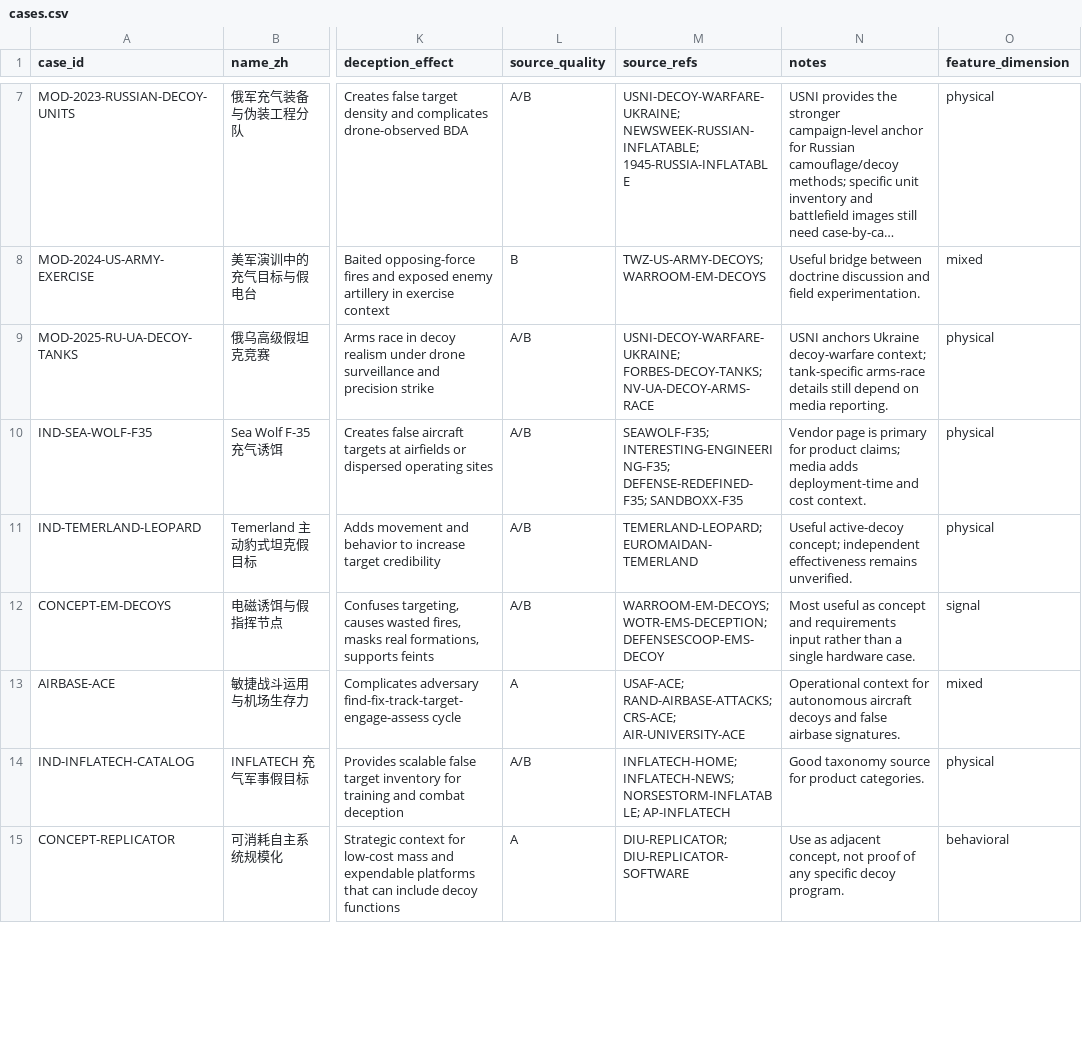
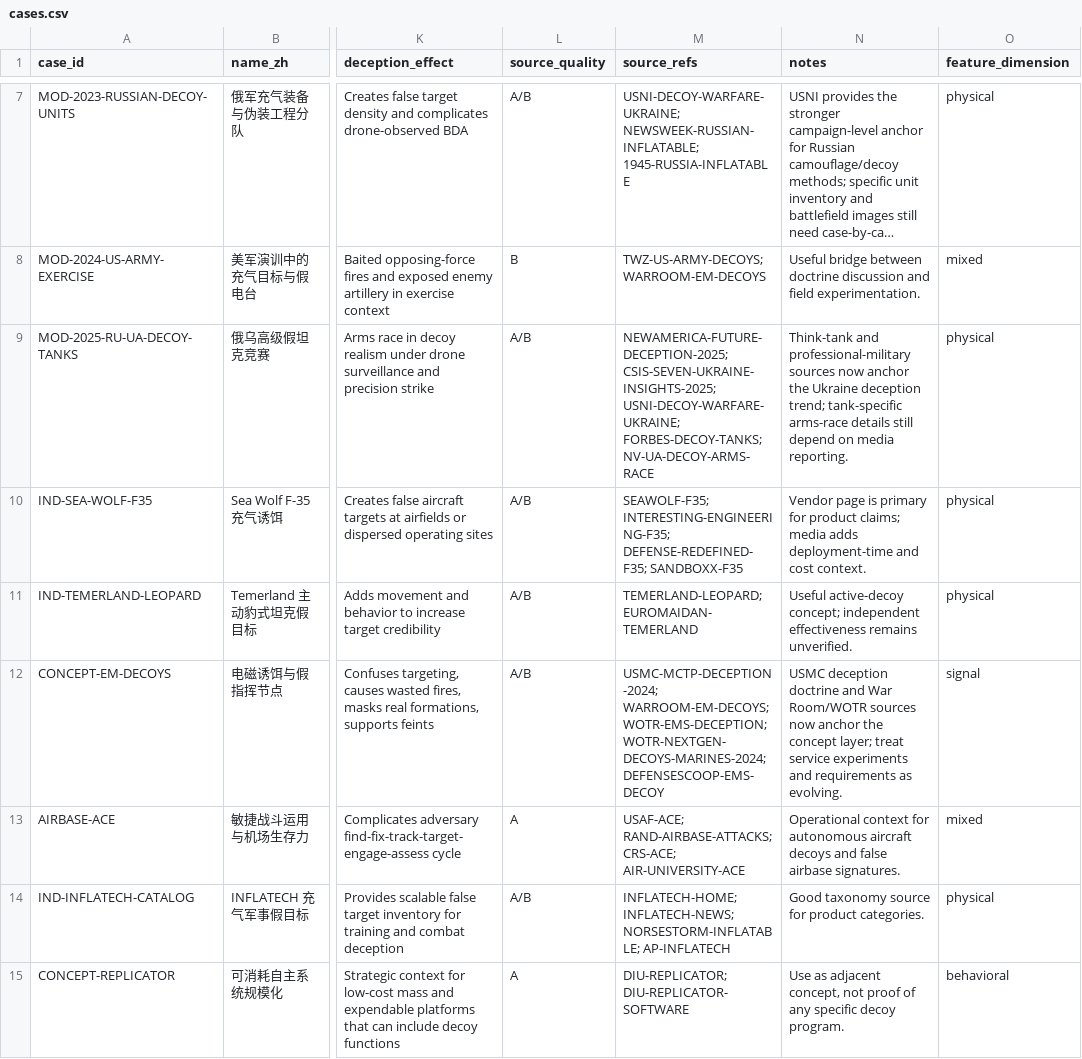
Before and after one commit to MichaelCSHN/awesome-decoys, a CSV file: data/cases.csv, drawn as a sheet; only a part is shown, gaps mark what is left out; long unchanged cells end in …; the diff covers the shown part only; the diff names each change by its address in the sheet, - before the commit and + after, or states it on an @@ line.

```diff
--- a/data/cases.csv
+++ b/data/cases.csv
-M9 (source_refs): USNI-DECOY-WARFARE-UKRAINE; FORBES-DECOY-TANKS;…
+M9 (source_refs): NEWAMERICA-FUTURE-DECEPTION-2025; CSIS-SEVEN-UKRAINE-INSIGHTS-2025; USNI-DECOY-WARFARE-UKRAINE; FORBES-DECOY-TANKS;…
-N9 (notes): USNI anchors Ukraine decoy-warfare context; tank-specific arms-race…
+N9 (notes): Think-tank and professional-military sources now anchor the Ukraine deception trend; tank-specific arms-race…
-M12 (source_refs): WARROOM-EM-DECOYS; WOTR-EMS-DECEPTION; DEFENSESCOOP-EMS-DECOY
+M12 (source_refs): USMC-MCTP-DECEPTION-2024; WARROOM-EM-DECOYS; WOTR-EMS-DECEPTION; WOTR-NEXTGEN-DECOYS-MARINES-2024; DEFENSESCOOP-EMS-DECOY
-N12 (notes): Most useful as concept and requirements input rather than a single hardware case.
+N12 (notes): USMC deception doctrine and War Room/WOTR sources now anchor the concept layer; treat service experiments and requirements as evolving.
```
Also changed, not shown: 13 edited cells elsewhere in this file, data/sources.csv, 4 other files.
